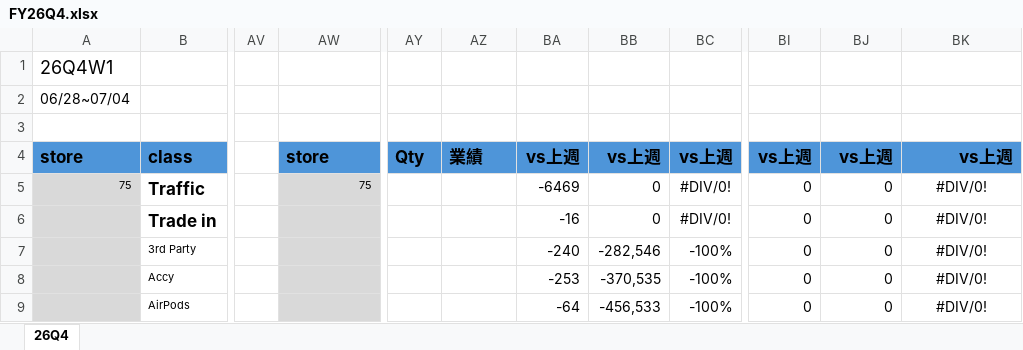
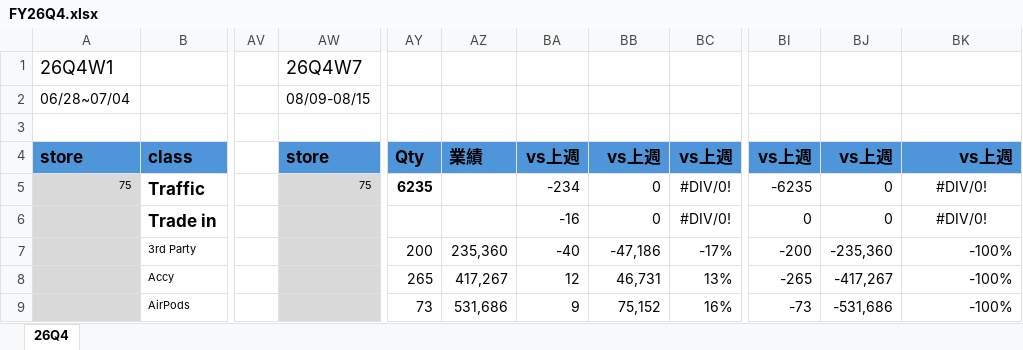
Before and after one commit to moriochang/QBR, an Excel workbook: data/FY26Q4.xlsx, sheet 26Q4, drawn as a sheet; only a part is shown, gaps mark what is left out; values as stored, in another font and other column widths than the file's, no borders; conditional formats not drawn; the diff covers the shown part only; the diff names each change by its address in the sheet, - before the commit and + after, or states it on an @@ line.

Commit message:
Update FY26Q4.xlsx

```diff
--- a/data/FY26Q4.xlsx (sheet 26Q4)
+++ b/data/FY26Q4.xlsx (sheet 26Q4)
-AW1: (empty)
+AW1: 26Q4W7
-AW2: (empty)
+AW2: 08/09-08/15
-AY5: (empty)
+AY5: 6235
-BA5: -6469
+BA5: -234
-BI5: 0
+BI5: -6235
-AY7: (empty)
+AY7: 200
-AZ7: (empty)
+AZ7: 235,360
-BA7: -240
+BA7: -40
-BB7: -282,546
+BB7: -47,186
-BC7: -100%
+BC7: -17%
-BI7: 0
+BI7: -200
-BJ7: 0
+BJ7: -235,360
-BK7:BK9: #DIV/0!
+BK7:BK9: -100%
-BK7:BK9 alignment: center
+BK7:BK9 alignment: right
-AY8: (empty)
+AY8: 265
-AZ8: (empty)
+AZ8: 417,267
-BA8: -253
+BA8: 12
-BB8: -370,535
+BB8: 46,731
-BC8: -100%
+BC8: 13%
-BI8: 0
+BI8: -265
-BJ8: 0
+BJ8: -417,267
-AY9: (empty)
+AY9: 73
-AZ9: (empty)
+AZ9: 531,686
-BA9: -64
+BA9: 9
-BB9: -456,533
+BB9: 75,152
-BC9: -100%
+BC9: 16%
-BI9: 0
+BI9: -73
-BJ9: 0
+BJ9: -531,686
```
Also changed, not shown: 343 edited cells and cell formats elsewhere in this sheet.
